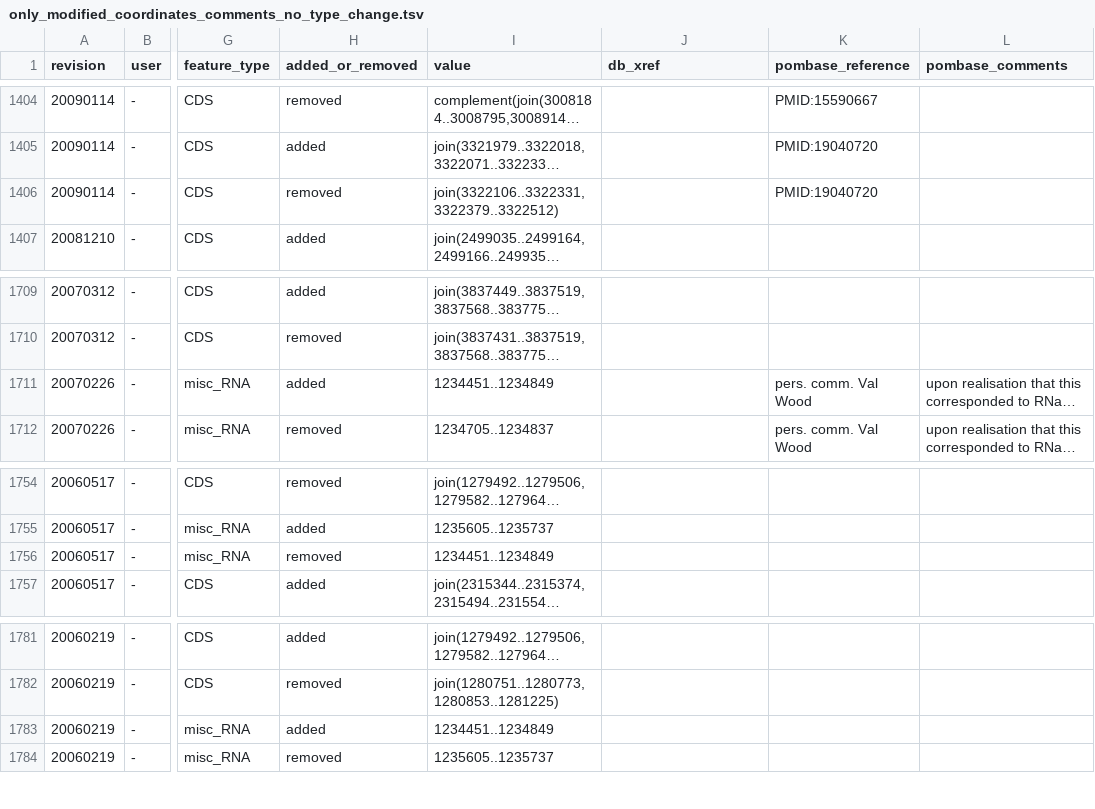
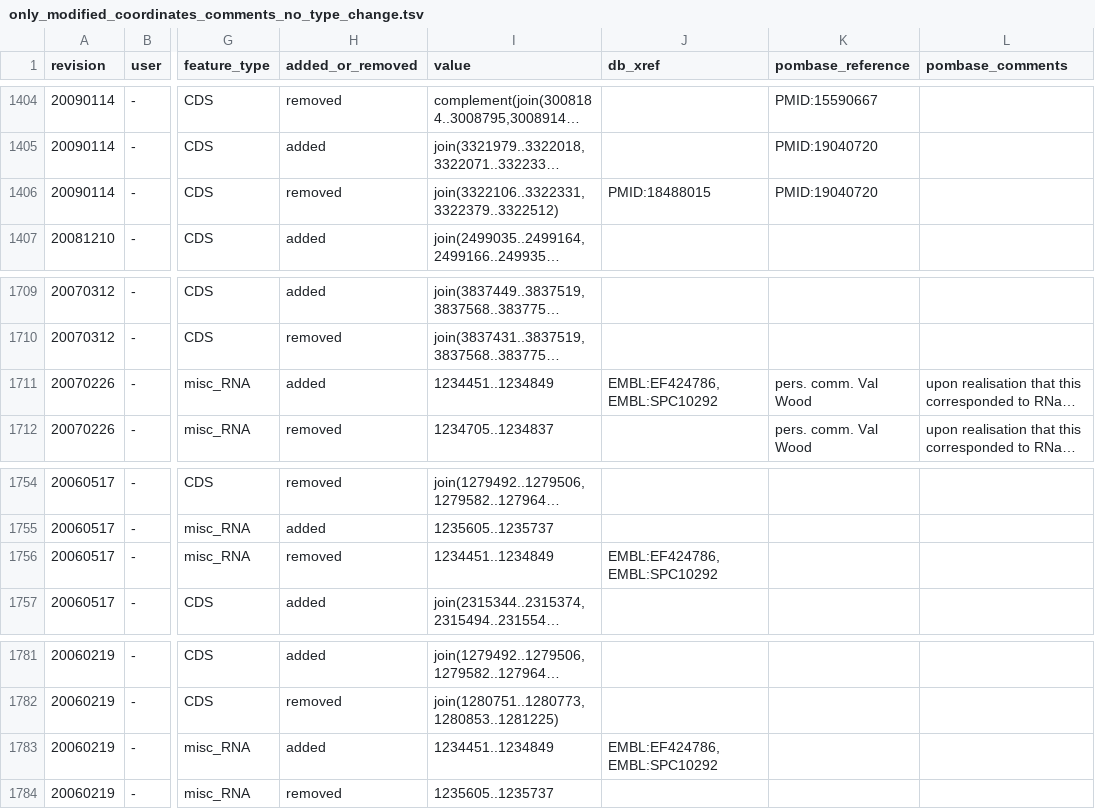
Before and after one commit to pombase/genome_changelog, a TSV file: results/only_modified_coordinates_comments_no_type_change.tsv, drawn as a sheet; only a part is shown, gaps mark what is left out; long unchanged cells end in …; the diff covers the shown part only; the diff names each change by its address in the sheet, - before the commit and + after, or states it on an @@ line.

```diff
--- a/results/only_modified_coordinates_comments_no_type_change.tsv
+++ b/results/only_modified_coordinates_comments_no_type_change.tsv
-J1406 (db_xref): (empty)
+J1406 (db_xref): PMID:18488015
-J1711 (db_xref): (empty)
+J1711 (db_xref): EMBL:EF424786,EMBL:SPC10292
-J1756 (db_xref): (empty)
+J1756 (db_xref): EMBL:EF424786,EMBL:SPC10292
-J1783 (db_xref): (empty)
+J1783 (db_xref): EMBL:EF424786,EMBL:SPC10292
```
Also changed, not shown: 8 edited cells elsewhere in this file, results/pombase_tables/gene-coordinate-change-data-RNA.tsv, results/pombase_tables/gene-coordinate-change-data-protein-coding.tsv, 4 other files.
